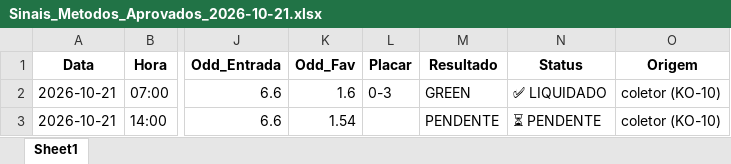
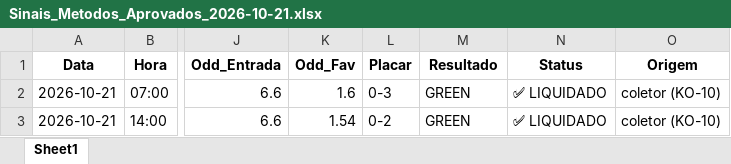
Before and after one commit to rpthiago/ARKAD_PROD, an Excel workbook: metodos_aprovados/Sinais_Metodos_Aprovados_2026-10-21.xlsx, sheet Sheet1, drawn as a sheet; only a part is shown, gaps mark what is left out; values as stored, in another font and other column widths than the file's, no borders; the diff names each change by its address in the sheet, - before the commit and + after, or states it on an @@ line.

Commit message:
chore(radar): auto-sync sinais 2026-10-21 bloco 5

```diff
--- a/metodos_aprovados/Sinais_Metodos_Aprovados_2026-10-21.xlsx (sheet Sheet1)
+++ b/metodos_aprovados/Sinais_Metodos_Aprovados_2026-10-21.xlsx (sheet Sheet1)
-L3 (Placar): (empty)
+L3 (Placar): 0-2
-M3 (Resultado): PENDENTE
+M3 (Resultado): GREEN
-N3 (Status): ⏳ PENDENTE
+N3 (Status): ✅ LIQUIDADO
```
Also changed, not shown: 3 other files.
